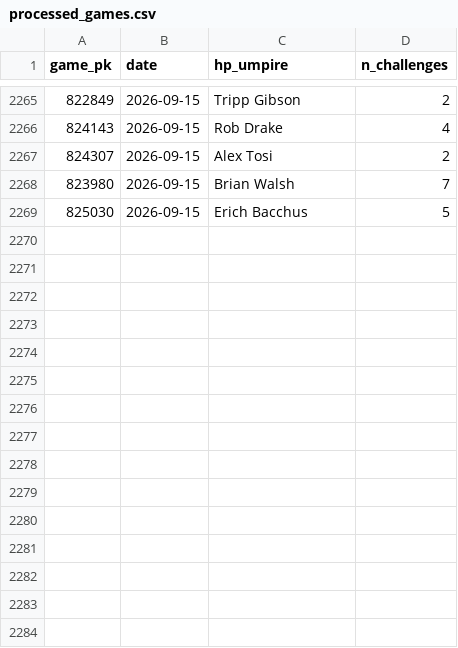
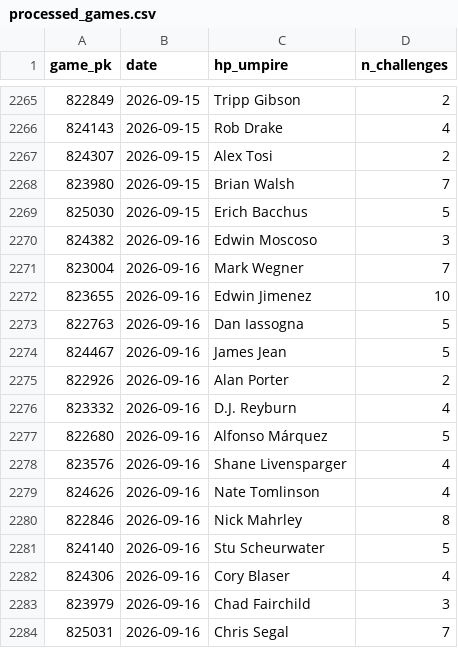
Before and after one commit to jasonbhorne/abs-tracker, a CSV file: data/processed_games.csv, drawn as a sheet; only a part is shown, gaps mark what is left out.

```diff
--- a/data/processed_games.csv
+++ b/data/processed_games.csv
@@ -2269 +2269,16 @@ game_pk,date,hp_umpire,n_challenges
 825030,2026-09-15,Erich Bacchus,5
+824382,2026-09-16,Edwin Moscoso,3
+823004,2026-09-16,Mark Wegner,7
+823655,2026-09-16,Edwin Jimenez,10
+822763,2026-09-16,Dan Iassogna,5
+824467,2026-09-16,James Jean,5
+822926,2026-09-16,Alan Porter,2
+823332,2026-09-16,D.J. Reyburn,4
+822680,2026-09-16,Alfonso Márquez,5
+823576,2026-09-16,Shane Livensparger,4
+824626,2026-09-16,Nate Tomlinson,4
+822846,2026-09-16,Nick Mahrley,8
+824140,2026-09-16,Stu Scheurwater,5
+824306,2026-09-16,Cory Blaser,4
+823979,2026-09-16,Chad Fairchild,3
+825031,2026-09-16,Chris Segal,7
```
Also changed, not shown: data/team_timeseries.csv, 2 other files.
